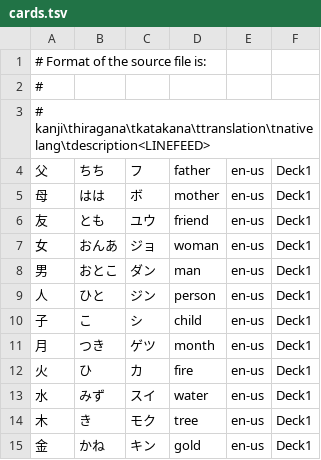
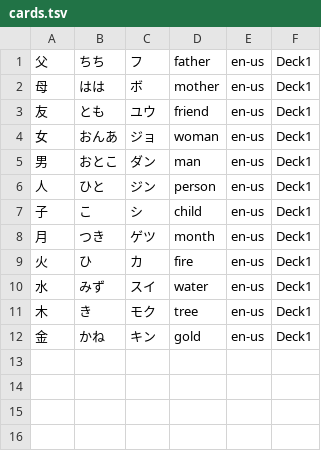
Before and after one commit to lingolearn/lingolearn, a TSV file: data/cards.tsv, drawn as a sheet.

Commit message:
The Import View is now functional to a point.  Communication with the blogstore works, the only thing missing is to actually persist the stored cards into the datastore.  Right now the code just prints the Japanese characters.  Datastore persistence will likely be in the next commit.  The workflow uses a new RPC service called StorageService, and a standard Java Servlet is used to process the blobstore upload -- CsvBlobstoreServlet.
This same type of workflow should be able to be used to parse anki
files.

#8
#22

```diff
--- a/data/cards.tsv
+++ b/data/cards.tsv
@@ -1,4 +1 @@
-# Format of the source file is:
-#
-# kanji\thiragana\tkatakana\ttranslation\tnativelang\tdescription<LINEFEED>
 父	ちち	フ	father	en-us	Deck1
```
Also changed, not shown: 5 other files.
